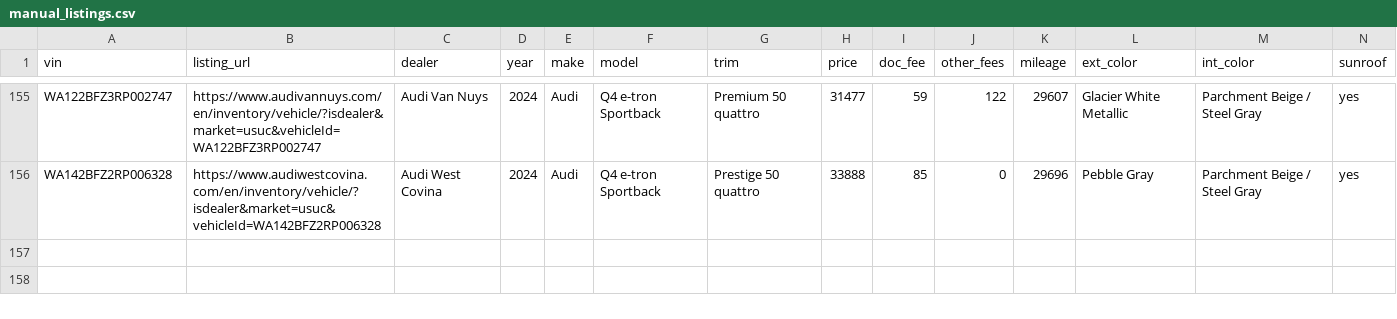
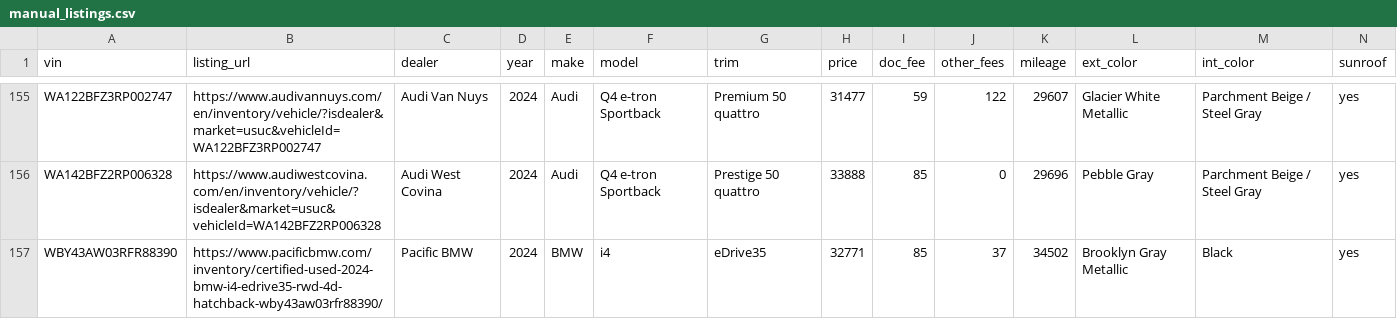
Before and after one commit to jhpdrbl/Car-finder-Ross, a CSV file: data/manual_listings.csv, drawn as a sheet; only a part is shown, gaps mark what is left out; rows hold the shown columns only; the diff names each change by its address in the sheet, - before the commit and + after, or states it on an @@ line.

```diff
--- a/data/manual_listings.csv
+++ b/data/manual_listings.csv
+row 157: WBY43AW03RFR88390 | https://www.pacificbmw.com/inventory/certified-used-2024-bmw-i4-edrive35-rwd-4d-hatchback-wby43aw03rfr88390/ | Pacific BMW | 2024 | BMW | i4 | eDrive35 | 32771 | 85 | 37 | 34502 | Brooklyn Gray Metallic | Black | yes
```
Also changed, not shown: 3 other files.
